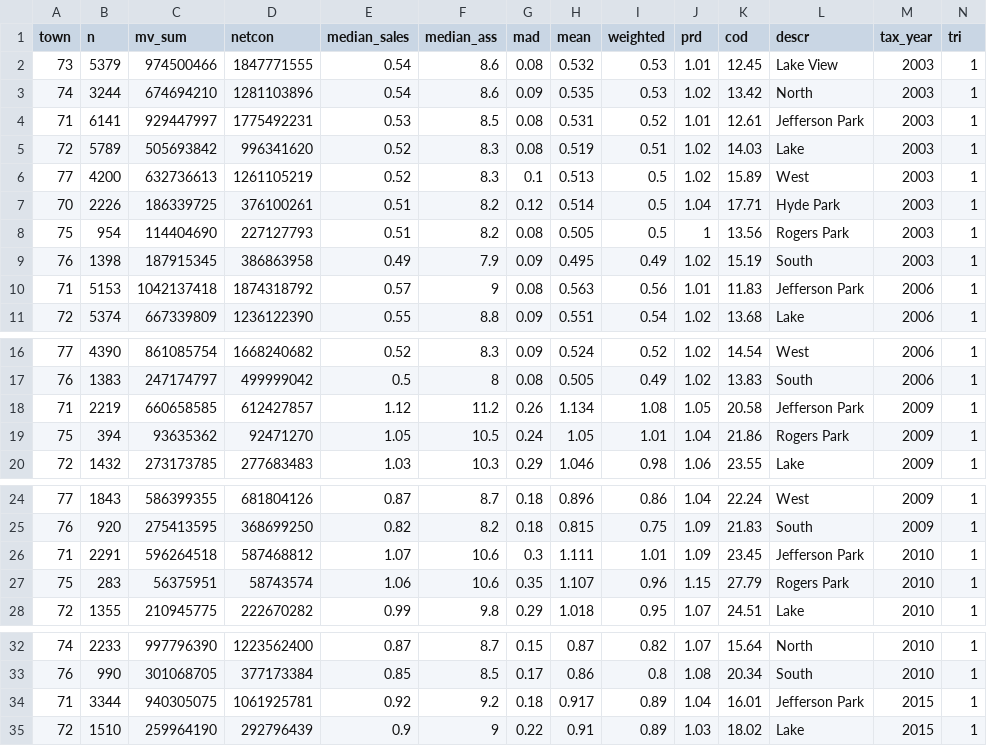
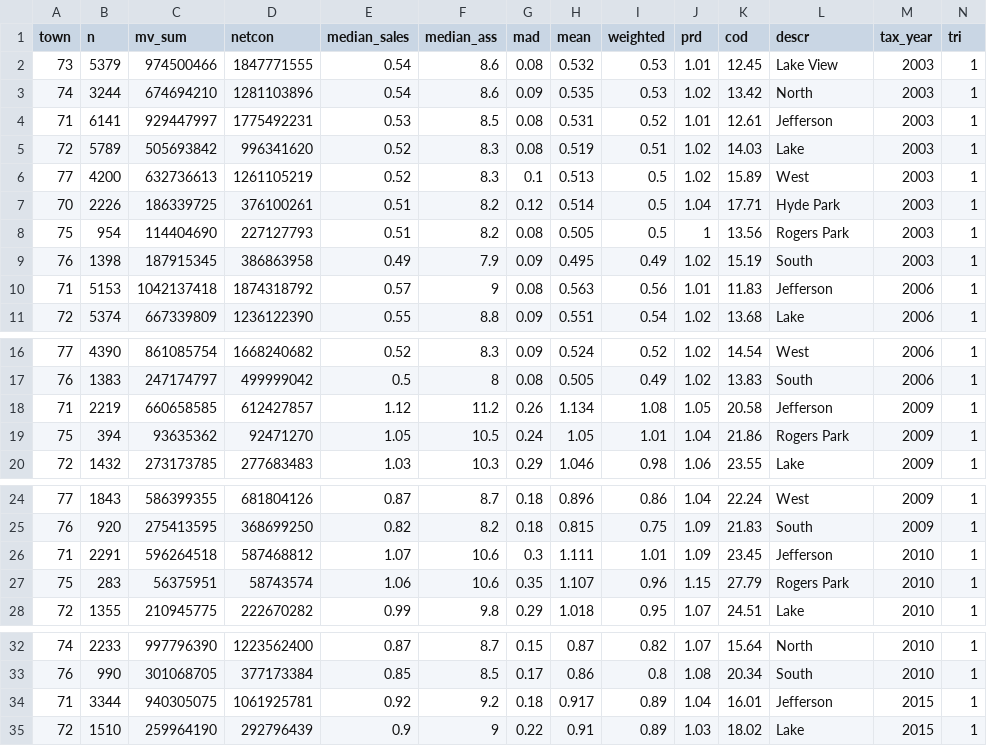
Before and after one commit to ryanbmarx/cook-county-property-tax-graphics, a CSV file: data/tri_stats.csv, drawn as a sheet; only a part is shown, gaps mark what is left out.

Commit message:
Wrong twp name fixed

```diff
--- a/data/tri_stats.csv
+++ b/data/tri_stats.csv
@@ -3,3 +3,3 @@
 "74",3244,674694210,1281103896,0.54,8.6,0.09,0.535,0.53,1.02,13.42,"North","2003","1"
-"71",6141,929447997,1775492231,0.53,8.5,0.08,0.531,0.52,1.01,12.61,"Jefferson Park","2003","1"
+"71",6141,929447997,1775492231,0.53,8.5,0.08,0.531,0.52,1.01,12.61,"Jefferson","2003","1"
 "72",5789,505693842,996341620,0.52,8.3,0.08,0.519,0.51,1.02,14.03,"Lake","2003","1"
@@ -9,3 +9,3 @@
 "76",1398,187915345,386863958,0.49,7.9,0.09,0.495,0.49,1.02,15.19,"South","2003","1"
-"71",5153,1042137418,1874318792,0.57,9,0.08,0.563,0.56,1.01,11.83,"Jefferson Park","2006","1"
+"71",5153,1042137418,1874318792,0.57,9,0.08,0.563,0.56,1.01,11.83,"Jefferson","2006","1"
 "72",5374,667339809,1236122390,0.55,8.8,0.09,0.551,0.54,1.02,13.68,"Lake","2006","1"
@@ -17,3 +17,3 @@
 "76",1383,247174797,499999042,0.5,8,0.08,0.505,0.49,1.02,13.83,"South","2006","1"
-"71",2219,660658585,612427857,1.12,11.2,0.26,1.134,1.08,1.05,20.58,"Jefferson Park","2009","1"
+"71",2219,660658585,612427857,1.12,11.2,0.26,1.134,1.08,1.05,20.58,"Jefferson","2009","1"
 "75",394,93635362,92471270,1.05,10.5,0.24,1.05,1.01,1.04,21.86,"Rogers Park","2009","1"
@@ -25,3 +25,3 @@
 "76",920,275413595,368699250,0.82,8.2,0.18,0.815,0.75,1.09,21.83,"South","2009","1"
-"71",2291,596264518,587468812,1.07,10.6,0.3,1.111,1.01,1.09,23.45,"Jefferson Park","2010","1"
+"71",2291,596264518,587468812,1.07,10.6,0.3,1.111,1.01,1.09,23.45,"Jefferson","2010","1"
 "75",283,56375951,58743574,1.06,10.6,0.35,1.107,0.96,1.15,27.79,"Rogers Park","2010","1"
@@ -33,3 +33,3 @@
 "76",990,301068705,377173384,0.85,8.5,0.17,0.86,0.8,1.08,20.34,"South","2010","1"
-"71",3344,940305075,1061925781,0.92,9.2,0.18,0.917,0.89,1.04,16.01,"Jefferson Park","2015","1"
+"71",3344,940305075,1061925781,0.92,9.2,0.18,0.917,0.89,1.04,16.01,"Jefferson","2015","1"
 "72",1510,259964190,292796439,0.9,9,0.22,0.91,0.89,1.03,18.02,"Lake","2015","1"
```
